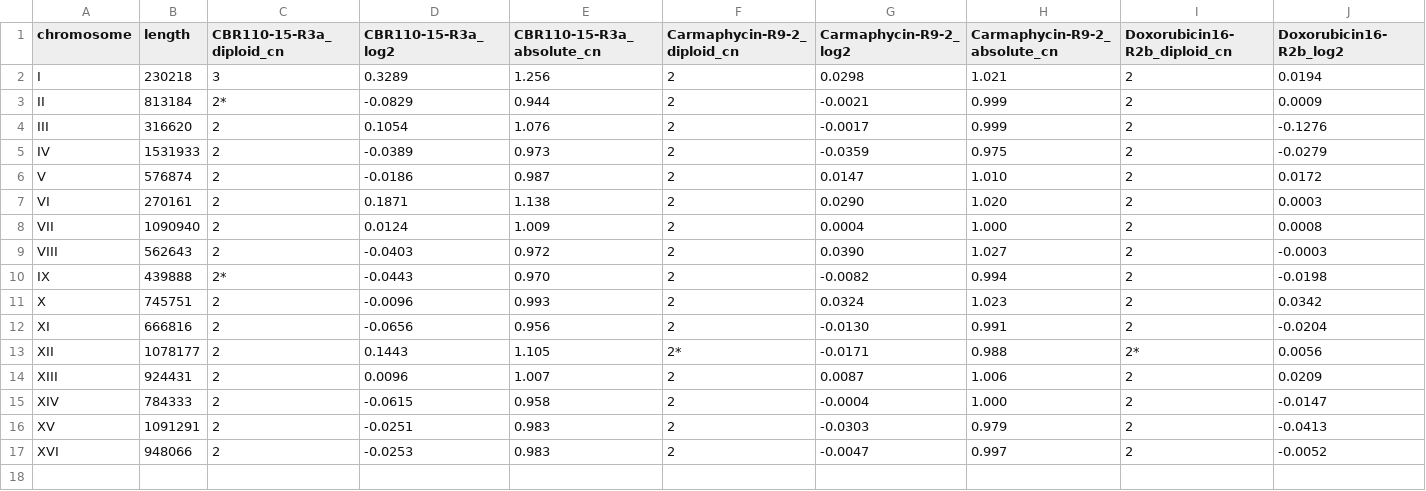
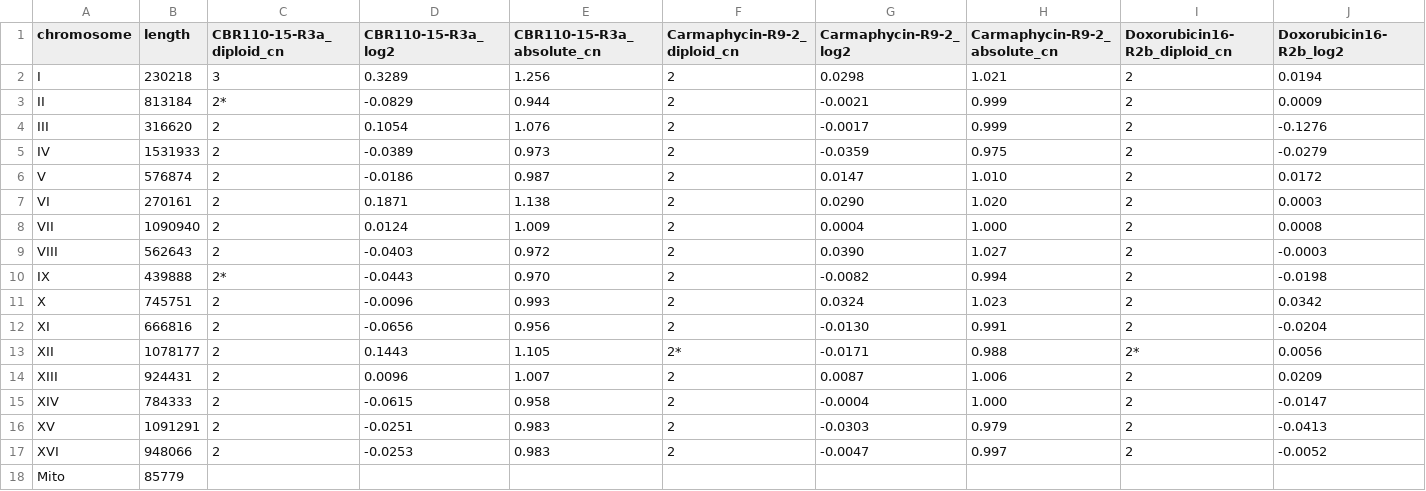
Before and after one commit to Aletechdev/ALE_Yeast, a CSV file: docs/igvreports/ottilie_4samples/data/cn_chr_summary_sensitive.csv, drawn as a sheet; only a part is shown; rows hold the shown columns only; the diff names each change by its address in the sheet, - before the commit and + after, or states it on an @@ line.

```diff
--- a/docs/igvreports/ottilie_4samples/data/cn_chr_summary_sensitive.csv
+++ b/docs/igvreports/ottilie_4samples/data/cn_chr_summary_sensitive.csv
+row 18: Mito | 85779
```
Also changed, not shown: 3 other files.
